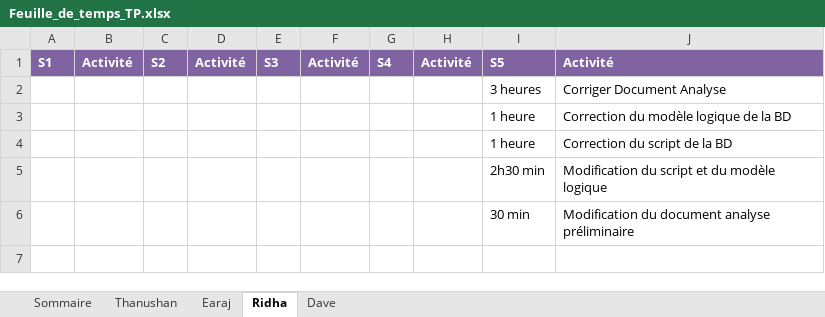
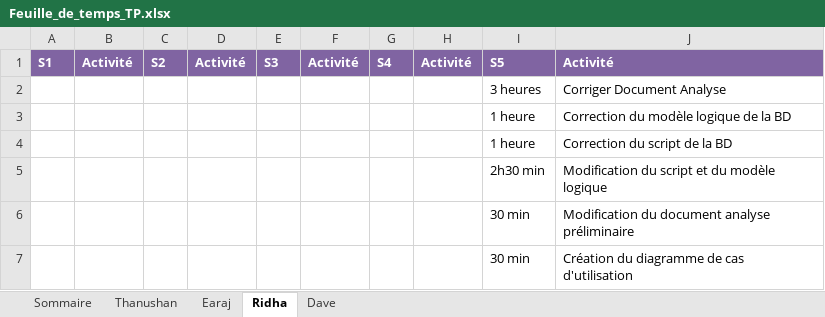
Before and after one commit to earaj/Tech2buy-webapp, an Excel workbook: Documents/Feuille_de_temps_TP.xlsx, sheet Ridha, drawn as a sheet; values as stored, in another font and other column widths than the file's, no borders; the diff names each change by its address in the sheet, - before the commit and + after, or states it on an @@ line.

Commit message:
mise à jour de ma feuille de temps

```diff
--- a/Documents/Feuille_de_temps_TP.xlsx (sheet Ridha)
+++ b/Documents/Feuille_de_temps_TP.xlsx (sheet Ridha)
+row 7:  |  |  |  |  |  |  |  | 30 min | Création du diagramme de cas d'utilisation
```
Also changed, not shown: sheet Sommaire.
